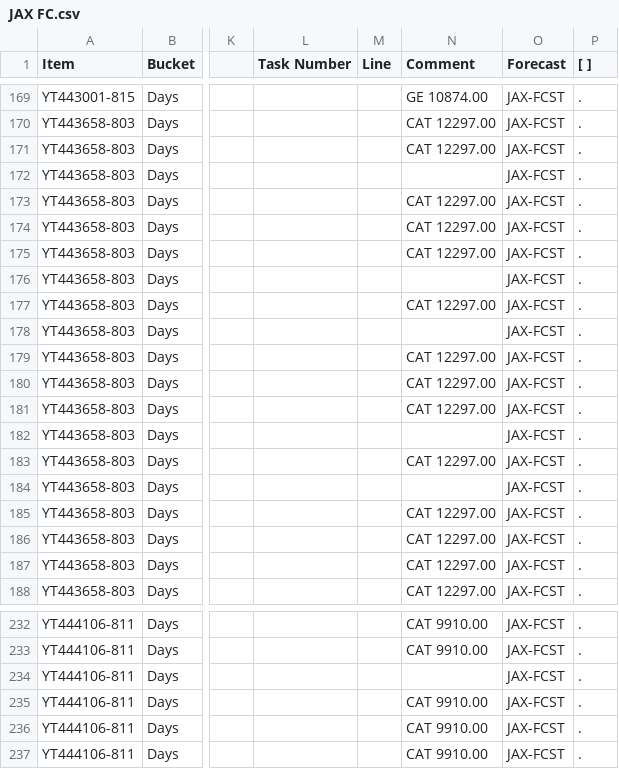
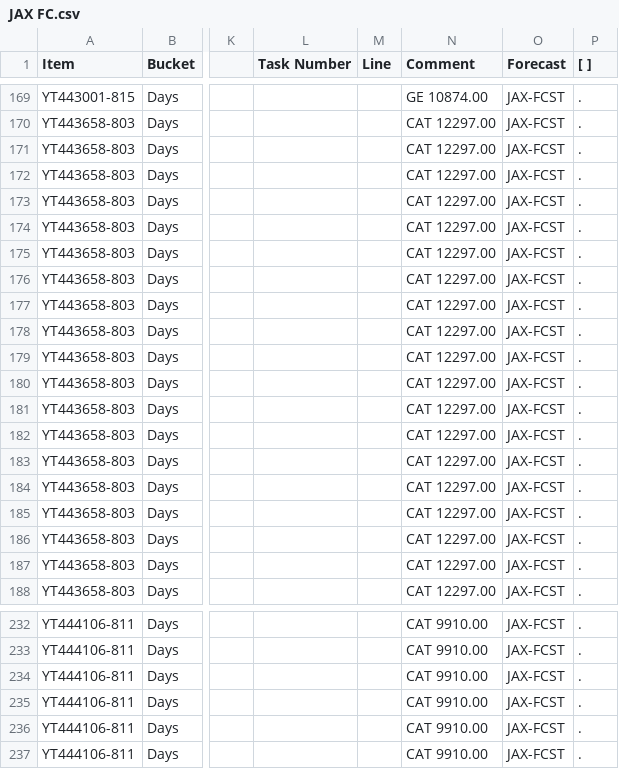
Before and after one commit to Emily-Keymon/data-analysis, a CSV file: Resources/JAX FC.csv, drawn as a sheet; only a part is shown, gaps mark what is left out; the diff names each change by its address in the sheet, - before the commit and + after, or states it on an @@ line.

```diff
--- a/Resources/JAX FC.csv
+++ b/Resources/JAX FC.csv
-N172 (Comment): (empty)
+N172 (Comment): CAT 12297.00
-N176 (Comment): (empty)
+N176 (Comment): CAT 12297.00
-N178 (Comment): (empty)
+N178 (Comment): CAT 12297.00
-N182 (Comment): (empty)
+N182 (Comment): CAT 12297.00
-N184 (Comment): (empty)
+N184 (Comment): CAT 12297.00
-N234 (Comment): (empty)
+N234 (Comment): CAT 9910.00
```
Also changed, not shown: 1 other file.
